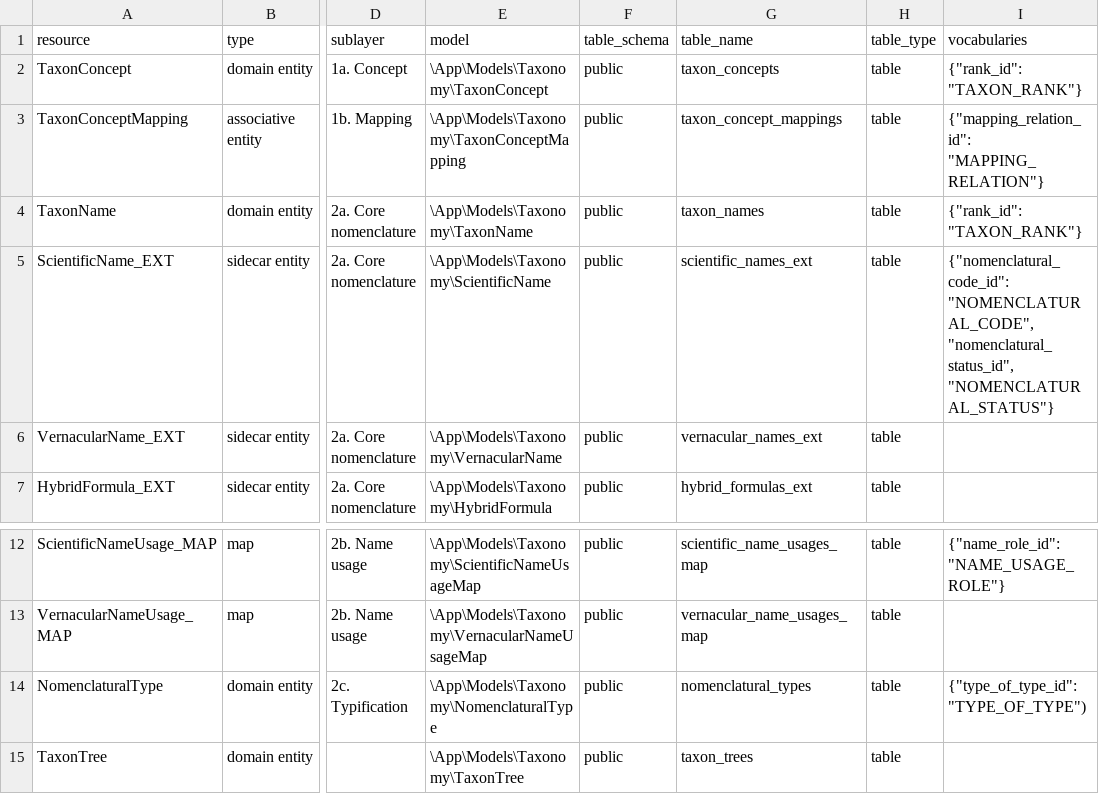
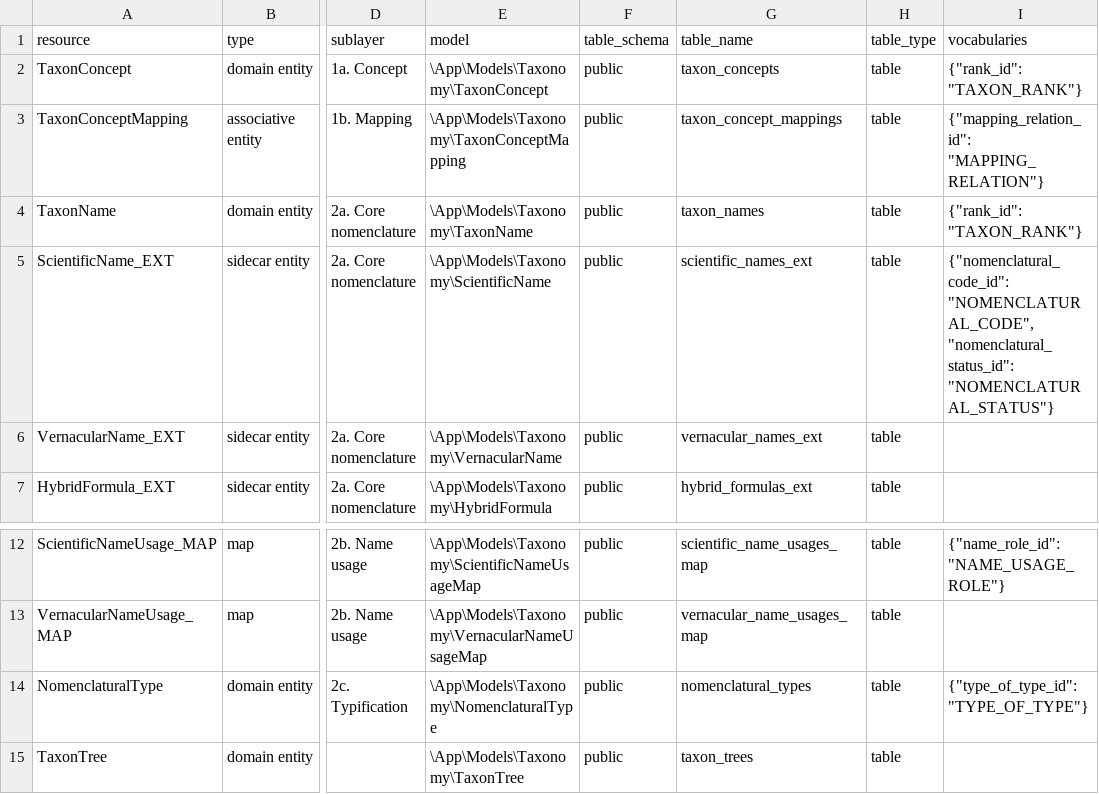
Before and after one commit to vicflora/vicflora-docs, a CSV file: vicflora-resources.csv, drawn as a sheet; only a part is shown, gaps mark what is left out; the diff names each change by its address in the sheet, - before the commit and + after, or states it on an @@ line.

Commit message:
Fix some invalid JSON strings in vicflora-resources.csv

```diff
--- a/vicflora-resources.csv
+++ b/vicflora-resources.csv
-I5 (vocabularies): {"nomenclatural_code_id": "NOMENCLATURAL_CODE", "nomenclatural_status_id", "NOMENCLATURAL_STATUS"}
+I5 (vocabularies): {"nomenclatural_code_id": "NOMENCLATURAL_CODE", "nomenclatural_status_id": "NOMENCLATURAL_STATUS"}
-I14 (vocabularies): {"type_of_type_id": "TYPE_OF_TYPE")
+I14 (vocabularies): {"type_of_type_id": "TYPE_OF_TYPE"}
```
